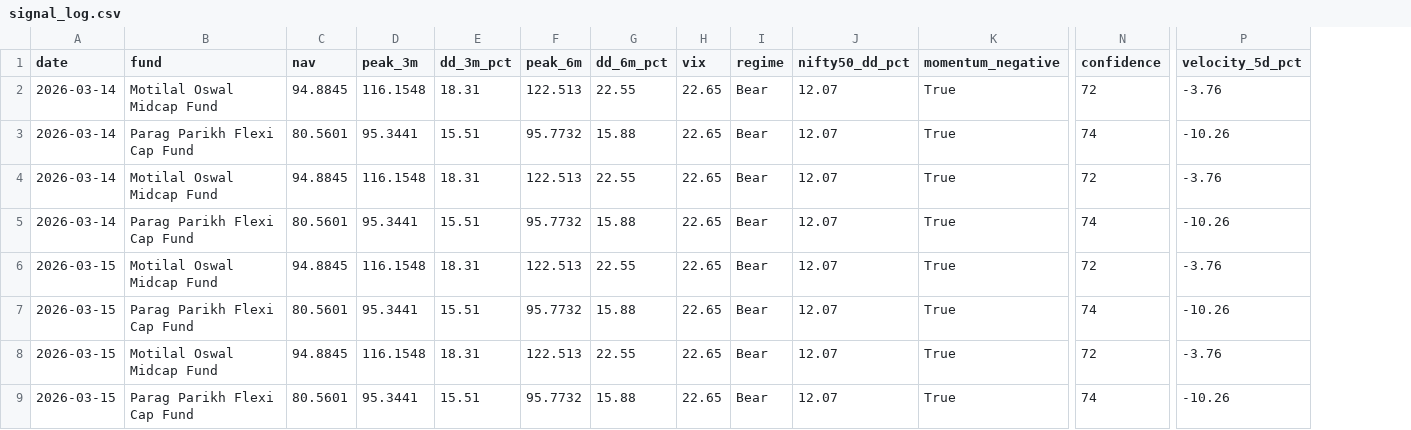
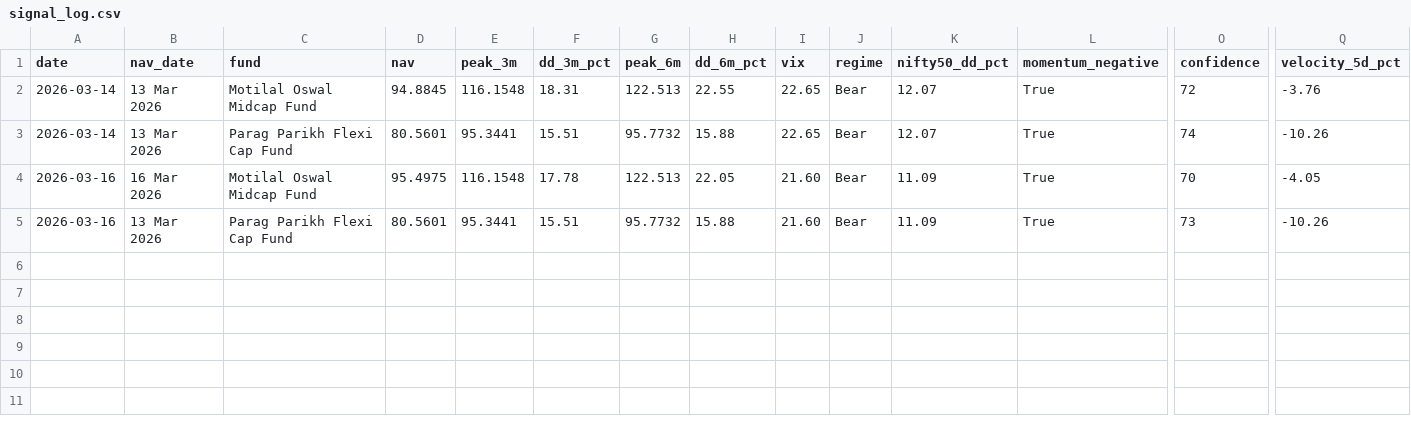
Before and after one commit to Sriram-0432/dip-alert, a CSV file: signal_log.csv, drawn as a sheet; only a part is shown, gaps mark what is left out; removed rows and columns are numbered as before the commit, all else as after; rows hold the shown columns only; the diff names each change by its address in the sheet, - before the commit and + after, or states it on an @@ line.

Commit message:
Update signal_log.csv

```diff
--- a/signal_log.csv
+++ b/signal_log.csv
+column B (nav_date), rows 2-5: 13 Mar 2026 | 13 Mar 2026 | 16 Mar 2026 | 13 Mar 2026
-A4:A5 (date): 2026-03-14
+A4:A5 (date): 2026-03-16
-D4 (nav): 94.8845
+D4 (nav): 95.4975
-F4 (dd_3m_pct): 18.31
+F4 (dd_3m_pct): 17.78
-H4 (dd_6m_pct): 22.55
+H4 (dd_6m_pct): 22.05
-I4:I5 (vix): 22.65
+I4:I5 (vix): 21.60
-K4:K5 (nifty50_dd_pct): 12.07
+K4:K5 (nifty50_dd_pct): 11.09
-O4 (confidence): 72
+O4 (confidence): 70
-Q4 (velocity_5d_pct): -3.76
+Q4 (velocity_5d_pct): -4.05
-O5 (confidence): 74
+O5 (confidence): 73
-row 6: 2026-03-15 | Motilal Oswal Midcap Fund | 94.8845 | 116.1548 | 18.31 | 122.513 | 22.55 | 22.65 | Bear | 12.07 | True | 72 | -3.76
-row 7: 2026-03-15 | Parag Parikh Flexi Cap Fund | 80.5601 | 95.3441 | 15.51 | 95.7732 | 15.88 | 22.65 | Bear | 12.07 | True | 74 | -10.26
-row 8: 2026-03-15 | Motilal Oswal Midcap Fund | 94.8845 | 116.1548 | 18.31 | 122.513 | 22.55 | 22.65 | Bear | 12.07 | True | 72 | -3.76
-row 9: 2026-03-15 | Parag Parikh Flexi Cap Fund | 80.5601 | 95.3441 | 15.51 | 95.7732 | 15.88 | 22.65 | Bear | 12.07 | True | 74 | -10.26
```
